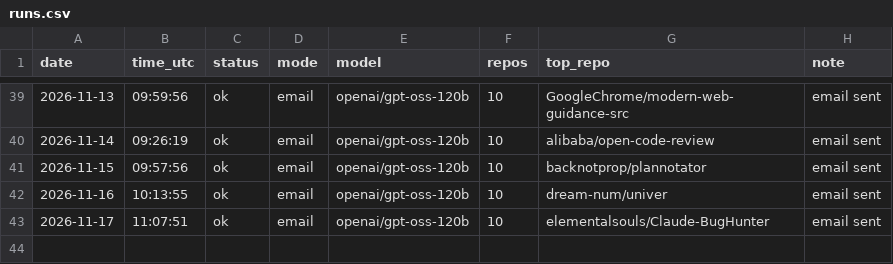
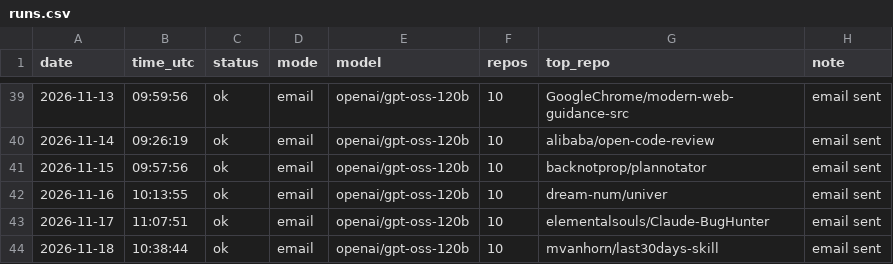
Before and after one commit to netraax/trending-digest, a CSV file: logs/runs.csv, drawn as a sheet; only a part is shown, gaps mark what is left out.

```diff
--- a/logs/runs.csv
+++ b/logs/runs.csv
@@ -43 +43,2 @@ date,time_utc,status,mode,model,repos,top_repo,note
 2026-11-17,11:07:51,ok,email,openai/gpt-oss-120b,10,elementalsouls/Claude-BugHunter,email sent
+2026-11-18,10:38:44,ok,email,openai/gpt-oss-120b,10,mvanhorn/last30days-skill,email sent
```
Also changed, not shown: 4 other files.
